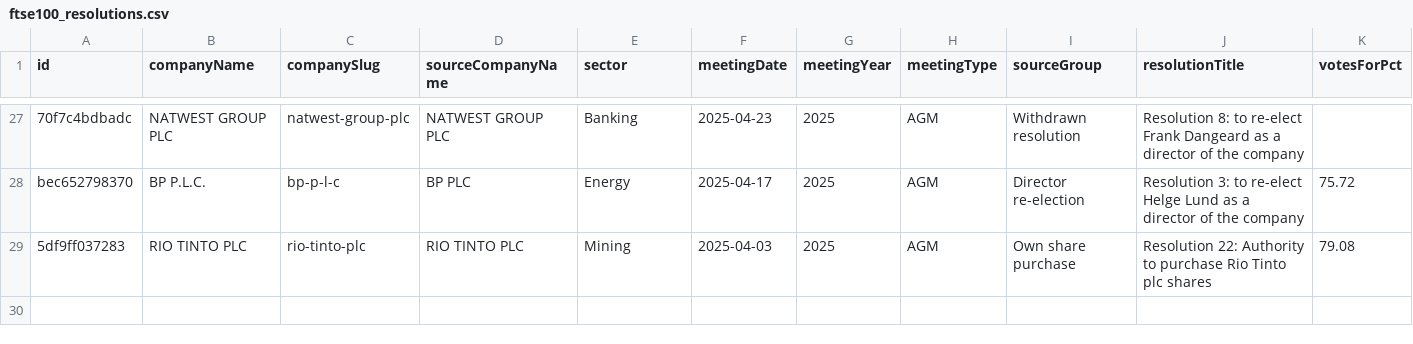
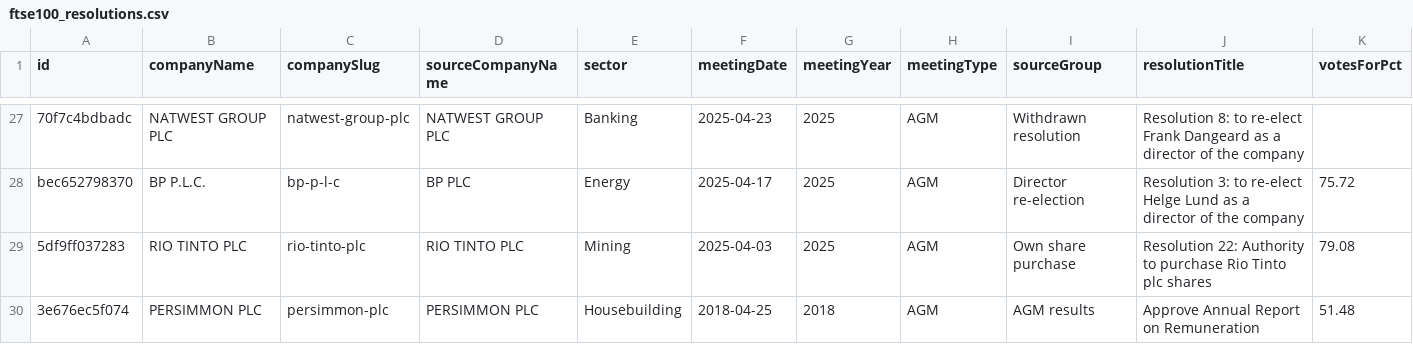
Before and after one commit to asafrubin00/governance-dissent-dashboard, a CSV file: data/processed/ftse100_resolutions.csv, drawn as a sheet; only a part is shown, gaps mark what is left out; rows hold the shown columns only; the diff names each change by its address in the sheet, - before the commit and + after, or states it on an @@ line.

```diff
--- a/data/processed/ftse100_resolutions.csv
+++ b/data/processed/ftse100_resolutions.csv
+row 30: 3e676ec5f074 | PERSIMMON PLC | persimmon-plc | PERSIMMON PLC | Housebuilding | 2018-04-25 | 2018 | AGM | AGM results | Approve Annual Report on Remuneration | 51.48
```
Also changed, not shown: 18 other files.
